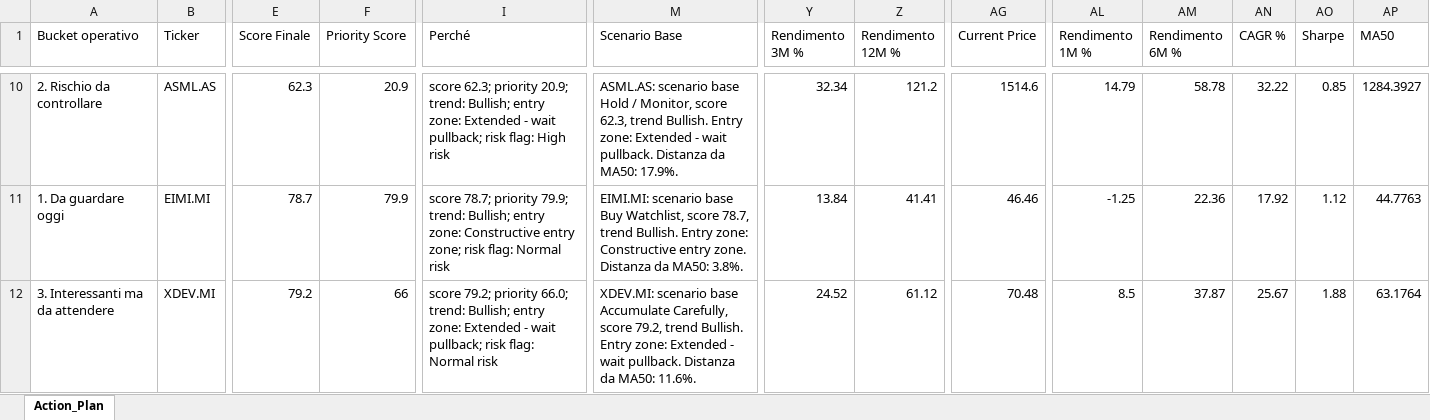
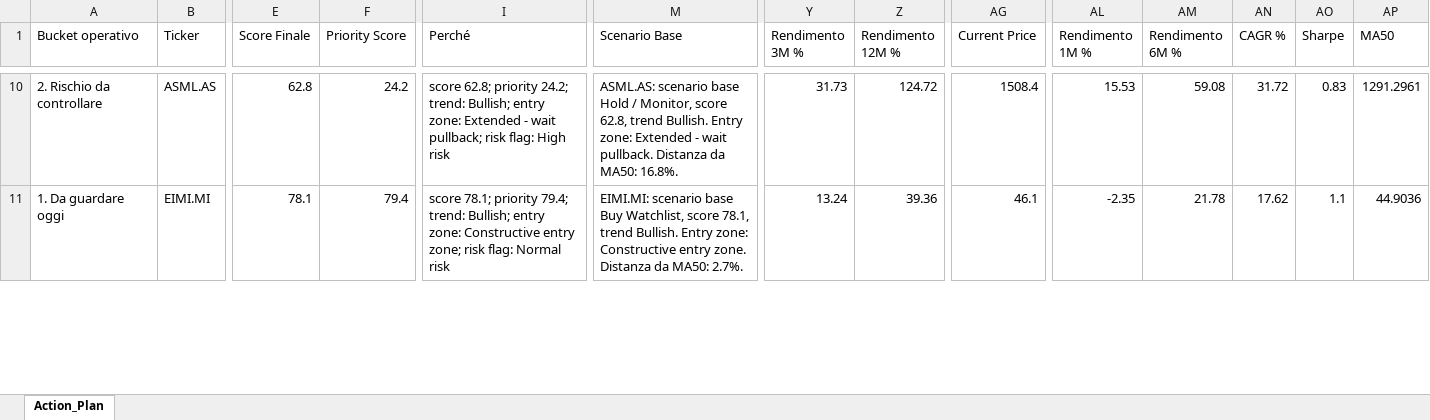
Before and after one commit to mirkomazzacuva/etf-intelligence-agent, an Excel workbook: AlphaForge_Action_Plan.xlsx, sheet Action_Plan, drawn as a sheet; only a part is shown, gaps mark what is left out; values as stored, in another font and other column widths than the file's, no borders; removed rows and columns are numbered as before the commit, all else as after; rows hold the shown columns only; the diff covers the shown part only; the diff names each change by its address in the sheet, - before the commit and + after, or states it on an @@ line.

```diff
--- a/AlphaForge_Action_Plan.xlsx (sheet Action_Plan)
+++ b/AlphaForge_Action_Plan.xlsx (sheet Action_Plan)
-E10 (Score Finale): 62.3
+E10 (Score Finale): 62.8
-F10 (Priority Score): 20.9
+F10 (Priority Score): 24.2
-I10 (Perché): score 62.3; priority 20.9; trend: Bullish;…
+I10 (Perché): score 62.8; priority 24.2; trend: Bullish;…
-M10 (Scenario Base): …Monitor, score 62.3, trend Bullish. Entry zone: Extended - wait pullback. Distanza da MA50: 17.9%.
+M10 (Scenario Base): …Monitor, score 62.8, trend Bullish. Entry zone: Extended - wait pullback. Distanza da MA50: 16.8%.
-Y10 (Rendimento 3M %): 32.34
+Y10 (Rendimento 3M %): 31.73
-Z10 (Rendimento 12M %): 121.2
+Z10 (Rendimento 12M %): 124.72
-AG10 (Current Price): 1514.6
+AG10 (Current Price): 1508.4
-AL10 (Rendimento 1M %): 14.79
+AL10 (Rendimento 1M %): 15.53
-AM10 (Rendimento 6M %): 58.78
+AM10 (Rendimento 6M %): 59.08
-AN10 (CAGR %): 32.22
+AN10 (CAGR %): 31.72
-AO10 (Sharpe): 0.85
+AO10 (Sharpe): 0.83
-AP10 (MA50): 1284.3927
+AP10 (MA50): 1291.2961
-E11 (Score Finale): 78.7
+E11 (Score Finale): 78.1
-F11 (Priority Score): 79.9
+F11 (Priority Score): 79.4
-I11 (Perché): score 78.7; priority 79.9; trend: Bullish;…
+I11 (Perché): score 78.1; priority 79.4; trend: Bullish;…
-M11 (Scenario Base): …Watchlist, score 78.7, trend Bullish. Entry zone: Constructive entry zone. Distanza da MA50: 3.8%.
+M11 (Scenario Base): …Watchlist, score 78.1, trend Bullish. Entry zone: Constructive entry zone. Distanza da MA50: 2.7%.
-Y11 (Rendimento 3M %): 13.84
+Y11 (Rendimento 3M %): 13.24
-Z11 (Rendimento 12M %): 41.41
+Z11 (Rendimento 12M %): 39.36
-AG11 (Current Price): 46.46
+AG11 (Current Price): 46.1
-AL11 (Rendimento 1M %): -1.25
+AL11 (Rendimento 1M %): -2.35
-AM11 (Rendimento 6M %): 22.36
+AM11 (Rendimento 6M %): 21.78
-AN11 (CAGR %): 17.92
+AN11 (CAGR %): 17.62
-AO11 (Sharpe): 1.12
+AO11 (Sharpe): 1.1
-AP11 (MA50): 44.7763
+AP11 (MA50): 44.9036
-row 12: 3. Interessanti ma da attendere | XDEV.MI | 79.2 | 66 | score 79.2; priority 66.0; trend: Bullish; entry zone: Extended - wait pullback; risk flag: Normal risk | XDEV.MI: scenario base Accumulate Carefully, score 79.2, trend Bullish. Entry zone: Extended - wait pullback. Distanza da MA50: 11.6%. | 24.52 | 61.12 | 70.48 | 8.5 | 37.87 | 25.67 | 1.88 | 63.1764
```
Also changed, not shown: 7 added rows, 6 removed rows and 309 edited cells elsewhere in this sheet, AlphaForge_Insights.xlsx, AlphaForge_Watchlist.xlsx, 8 other files.
